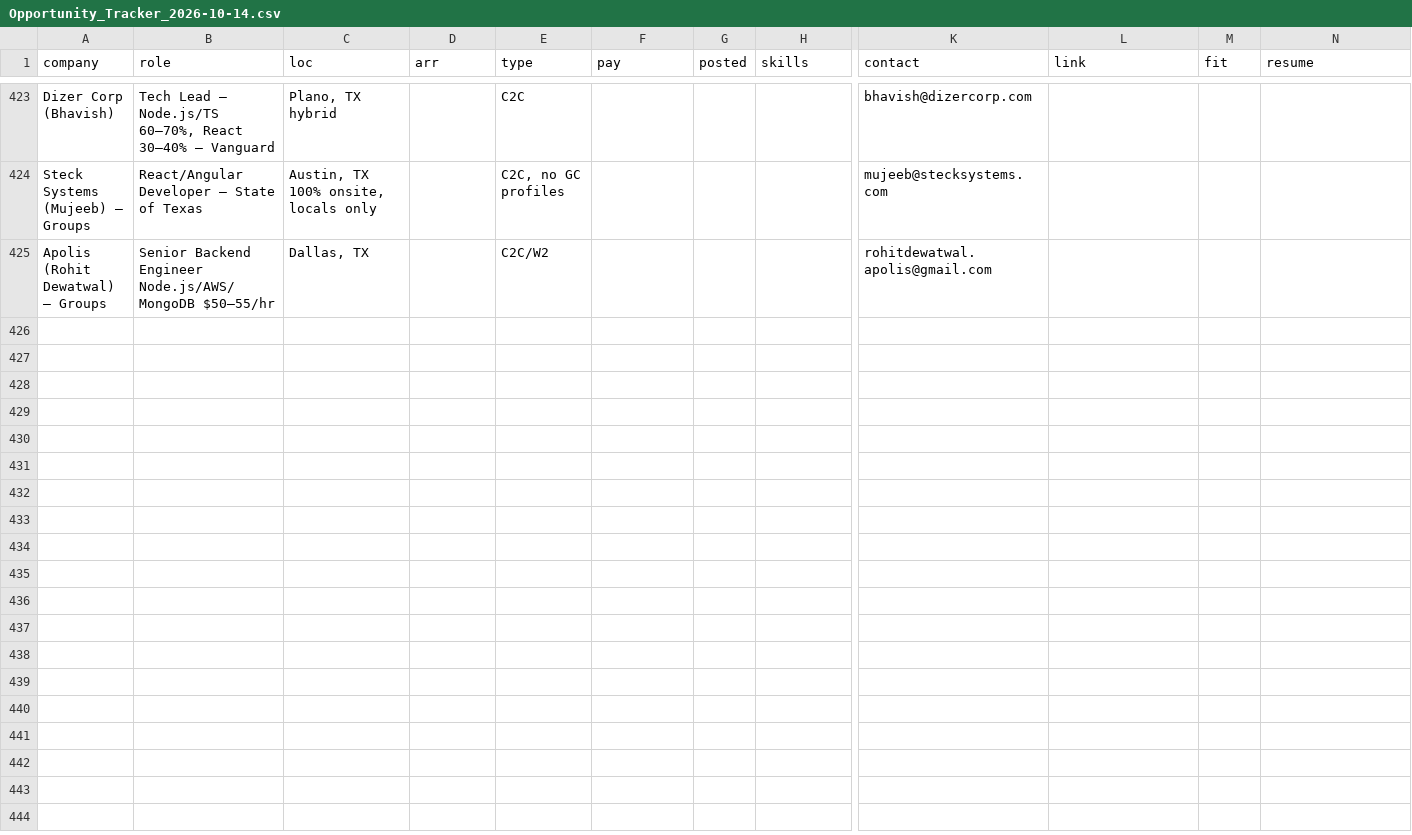
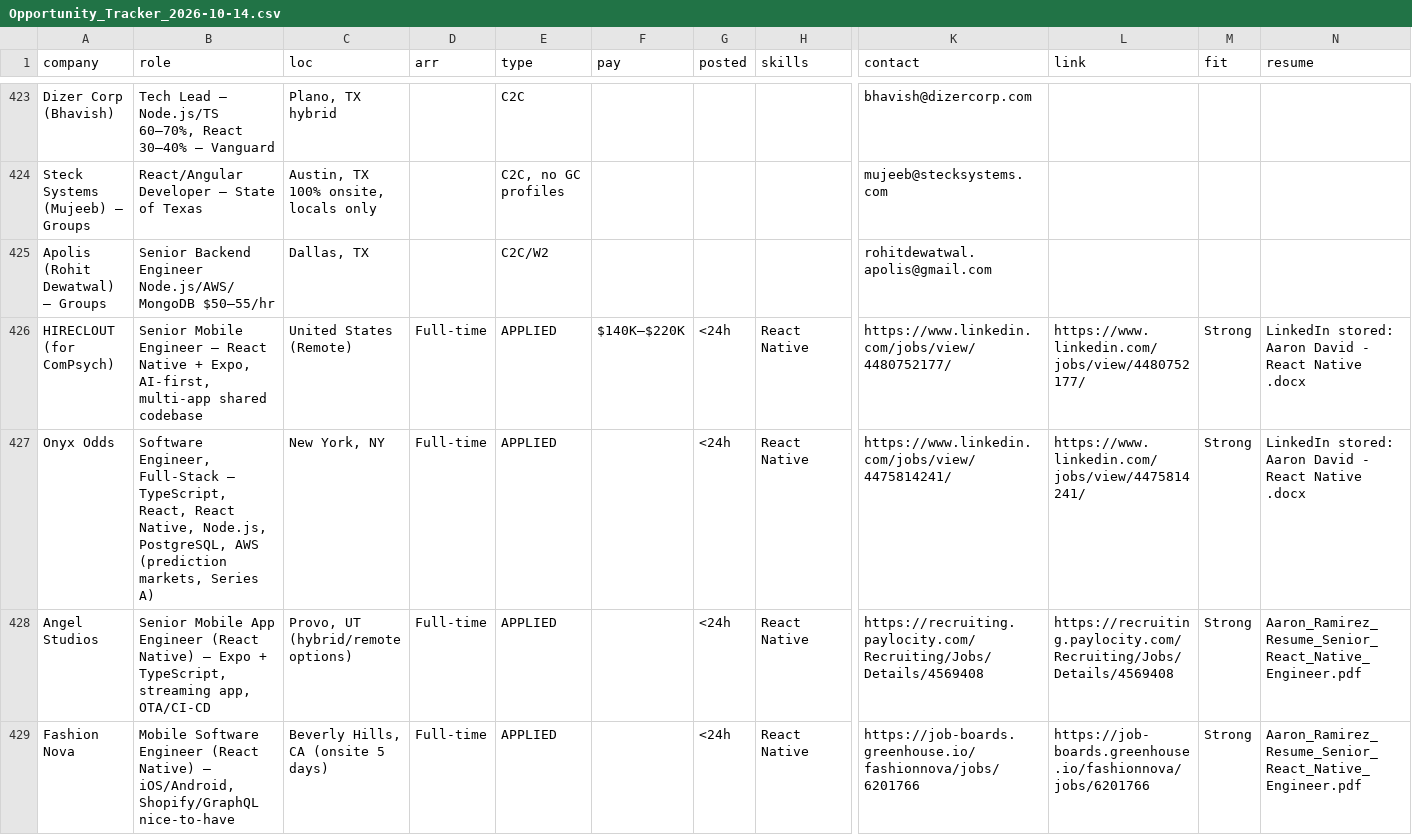
Before and after one commit to aaronrl25/outreach-pipeline-claude-day, a CSV file: data/2026-10-14/Opportunity_Tracker_2026-10-14.csv, drawn as a sheet; only a part is shown, gaps mark what is left out; rows hold the shown columns only; the diff covers the shown part only; the diff names each change by its address in the sheet, - before the commit and + after, or states it on an @@ line.

```diff
--- a/data/2026-10-14/Opportunity_Tracker_2026-10-14.csv
+++ b/data/2026-10-14/Opportunity_Tracker_2026-10-14.csv
+row 426: HIRECLOUT (for ComPsych) | Senior Mobile Engineer – React Native + Expo, AI-first, multi-app shared codebase | United States (Remote) | Full-time | APPLIED | $140K–$220K | <24h | React Native | https://www.linkedin.com/jobs/view/4480752177/ | https://www.linkedin.com/jobs/view/4480752177/ | Strong | LinkedIn stored: Aaron David - React Native .docx
+row 427: Onyx Odds | Software Engineer, Full-Stack – TypeScript, React, React Native, Node.js, PostgreSQL, AWS (prediction markets, Series A) | New York, NY | Full-time | APPLIED |  | <24h | React Native | https://www.linkedin.com/jobs/view/4475814241/ | https://www.linkedin.com/jobs/view/4475814241/ | Strong | LinkedIn stored: Aaron David - React Native .docx
+row 428: Angel Studios | Senior Mobile App Engineer (React Native) – Expo + TypeScript, streaming app, OTA/CI-CD | Provo, UT (hybrid/remote options) | Full-time | APPLIED |  | <24h | React Native | https://recruiting.paylocity.com/Recruiting/Jobs/Details/4569408 | https://recruiting.paylocity.com/Recruiting/Jobs/Details/4569408 | Strong | Aaron_Ramirez_Resume_Senior_React_Native_Engineer.pdf
+row 429: Fashion Nova | Mobile Software Engineer (React Native) – iOS/Android, Shopify/GraphQL nice-to-have | Beverly Hills, CA (onsite 5 days) | Full-time | APPLIED |  | <24h | React Native | https://job-boards.greenhouse.io/fashionnova/jobs/6201766 | https://job-boards.greenhouse.io/fashionnova/jobs/6201766 | Strong | Aaron_Ramirez_Resume_Senior_React_Native_Engineer.pdf
```
Also changed, not shown: 9 added rows elsewhere in this file, data/2026-10-14/Outreach_Log.csv, 5 other files.
